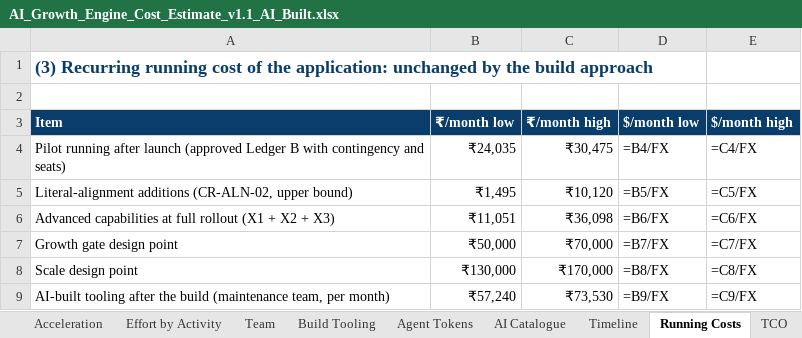
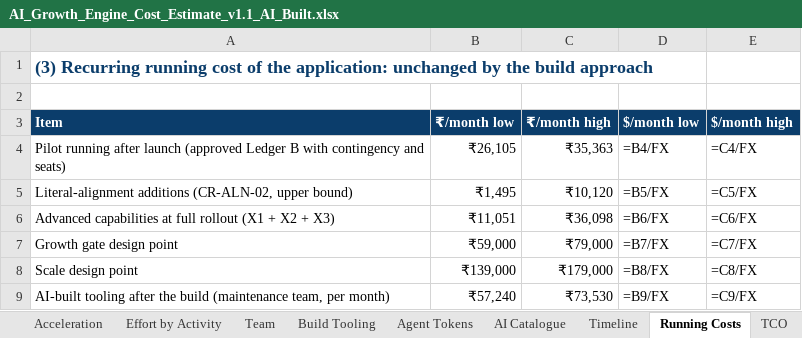
Before and after one commit to vishnukeerthi0428-ctrl/Allinonecalculator, an Excel workbook: blueprint/final/estimation/AI_Growth_Engine_Cost_Estimate_v1.1_AI_Built.xlsx, sheet Running Costs, drawn as a sheet; values as stored, in another font and other column widths than the file's, no borders; formulas without a stored value are shown as written; the diff names each change by its address in the sheet, - before the commit and + after, or states it on an @@ line.

```diff
--- a/blueprint/final/estimation/AI_Growth_Engine_Cost_Estimate_v1.1_AI_Built.xlsx (sheet Running Costs)
+++ b/blueprint/final/estimation/AI_Growth_Engine_Cost_Estimate_v1.1_AI_Built.xlsx (sheet Running Costs)
-B4 (₹/month low): ₹24,035
+B4 (₹/month low): ₹26,105
-C4 (₹/month high): ₹30,475
+C4 (₹/month high): ₹35,363
-B7 (₹/month low): ₹50,000
+B7 (₹/month low): ₹59,000
-C7 (₹/month high): ₹70,000
+C7 (₹/month high): ₹79,000
-B8 (₹/month low): ₹130,000
+B8 (₹/month low): ₹139,000
-C8 (₹/month high): ₹170,000
+C8 (₹/month high): ₹179,000
```
Also changed, not shown: sheet TCO, blueprint/final/estimation/AI_Growth_Engine_Cost_Estimate_v1.0.xlsx, 14 other files.
